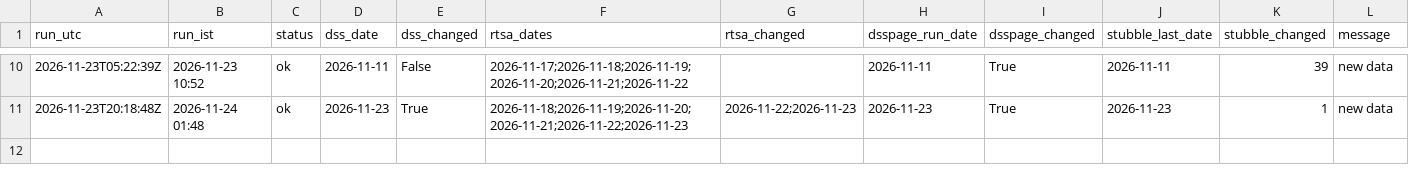
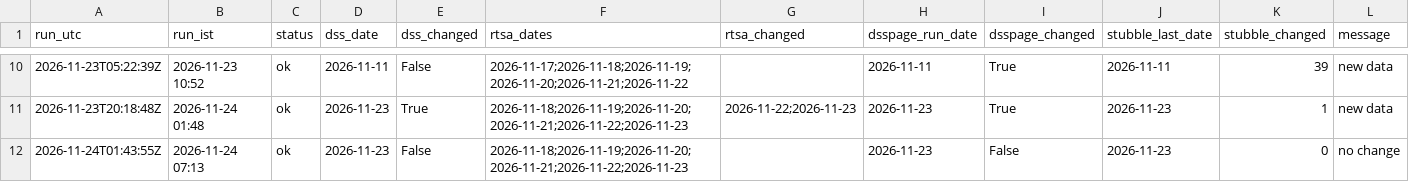
Before and after one commit to mrafiuddin50/ews-scraper, a CSV file: logs/run_log.csv, drawn as a sheet; only a part is shown, gaps mark what is left out; the diff names each change by its address in the sheet, - before the commit and + after, or states it on an @@ line.

```diff
--- a/logs/run_log.csv
+++ b/logs/run_log.csv
+row 12: 2026-11-24T01:43:55Z | 2026-11-24 07:13 | ok | 2026-11-23 | False | 2026-11-18;2026-11-19;2026-11-20;2026-11-21;2026-11-22;2026-11-23 |  | 2026-11-23 | False | 2026-11-23 | 0 | no change
```
